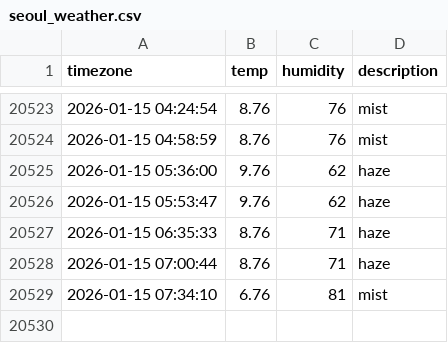
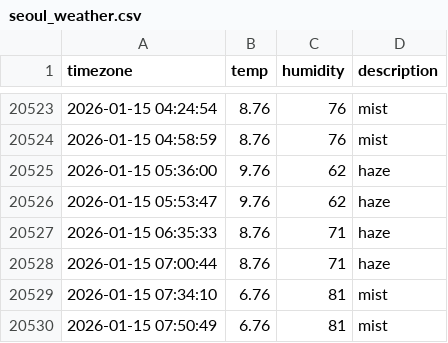
Before and after one commit to jhyang1203/seoul_weather, a CSV file: seoul_weather.csv, drawn as a sheet; only a part is shown, gaps mark what is left out.

```diff
--- a/seoul_weather.csv
+++ b/seoul_weather.csv
@@ -20529 +20529,2 @@ timezone,temp,humidity,description
 2026-01-15 07:34:10,6.76,81,mist
+2026-01-15 07:50:49,6.76,81,mist
```
